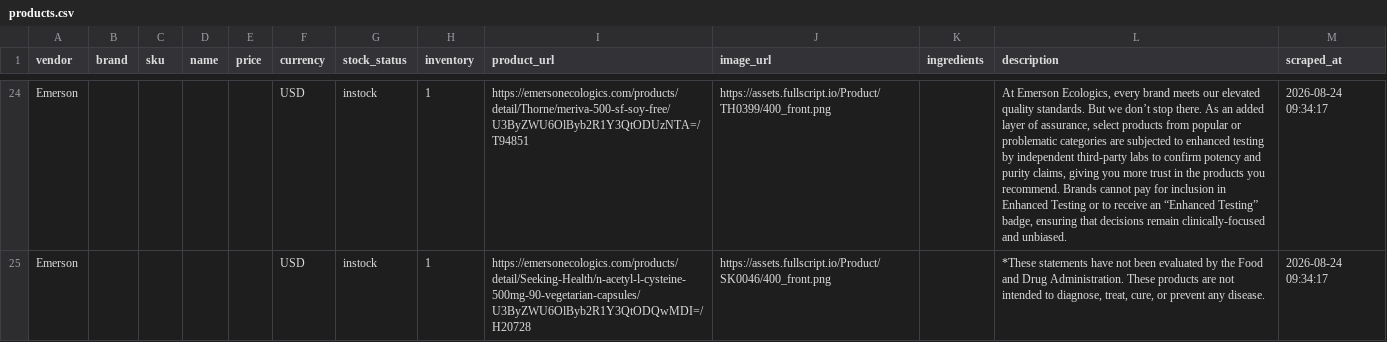
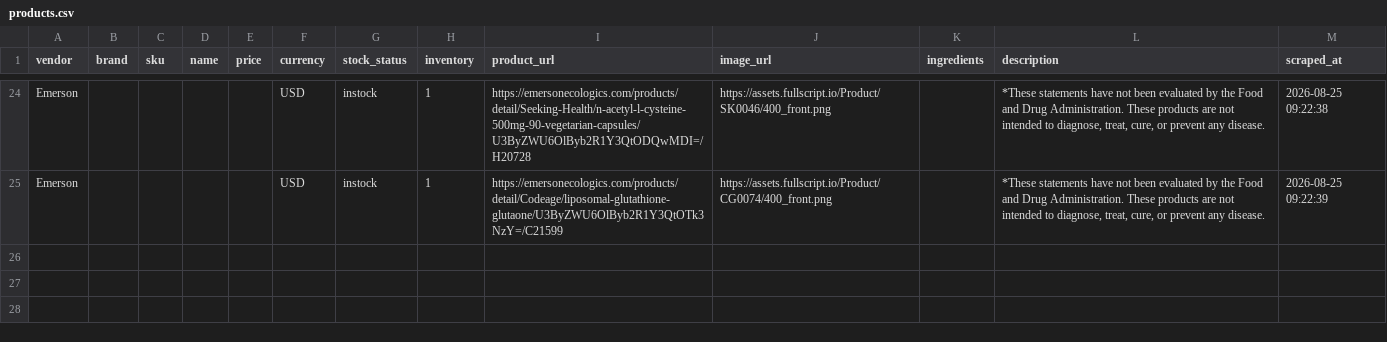
Before and after one commit to remystrong7/supplefind-imports, a CSV file: products.csv, drawn as a sheet; only a part is shown, gaps mark what is left out; the diff covers the shown part only; the diff names each change by its address in the sheet, - before the commit and + after, or states it on an @@ line.

```diff
--- a/products.csv
+++ b/products.csv
-I24 (product_url): https://emersonecologics.com/products/detail/Thorne/meriva-500-sf-soy-free/U3ByZWU6OlByb2R1Y3QtODUzNTA=/T94851
+I24 (product_url): https://emersonecologics.com/products/detail/Seeking-Health/n-acetyl-l-cysteine-500mg-90-vegetarian-capsules/U3ByZWU6OlByb2R1Y3QtODQwMDI=/H20728
-J24 (image_url): https://assets.fullscript.io/Product/TH0399/400_front.png
+J24 (image_url): https://assets.fullscript.io/Product/SK0046/400_front.png
-L24 (description): At Emerson Ecologics, every brand meets our elevated quality standards. But we don’t stop there. As an added layer of assurance, select products from popular or problematic categories are subjected to enhanced testing by independent third-party labs to confirm potency and purity claims, giving you more trust in the products you recommend. Brands cannot pay for inclusion in Enhanced Testing or to receive an “Enhanced Testing” badge, ensuring that decisions remain clinically-focused and unbiased.
+L24 (description): *These statements have not been evaluated by the Food and Drug Administration. These products are not intended to diagnose, treat, cure, or prevent any disease.
-M24 (scraped_at): 2026-08-24 09:34:17
+M24 (scraped_at): 2026-08-25 09:22:38
-I25 (product_url): https://emersonecologics.com/products/detail/Seeking-Health/n-acetyl-l-cysteine-500mg-90-vegetarian-capsules/U3ByZWU6OlByb2R1Y3QtODQwMDI=/H20728
+I25 (product_url): https://emersonecologics.com/products/detail/Codeage/liposomal-glutathione-glutaone/U3ByZWU6OlByb2R1Y3QtOTk3NzY=/C21599
-J25 (image_url): https://assets.fullscript.io/Product/SK0046/400_front.png
+J25 (image_url): https://assets.fullscript.io/Product/CG0074/400_front.png
-M25 (scraped_at): 2026-08-24 09:34:17
+M25 (scraped_at): 2026-08-25 09:22:39
```
Also changed, not shown: 72 edited cells elsewhere in this file.
